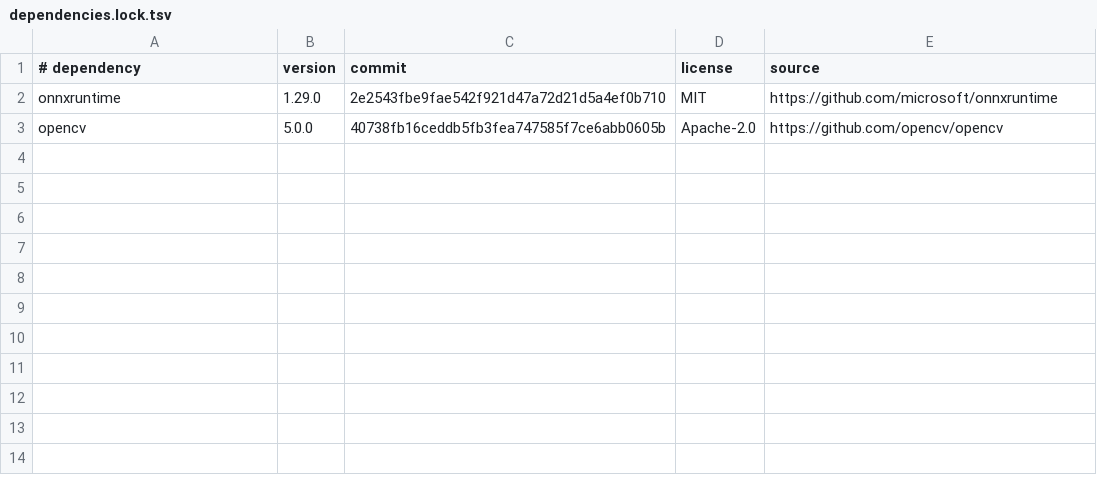
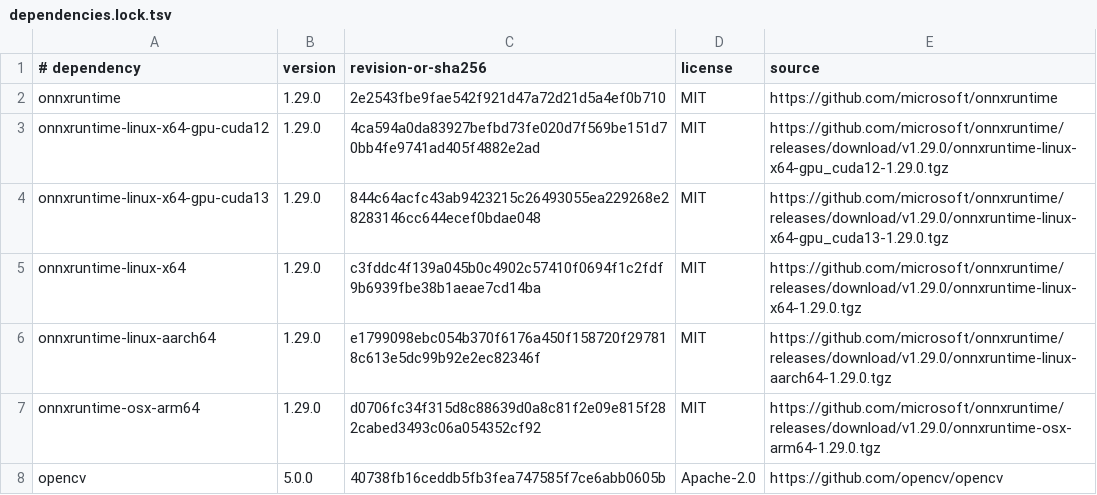
Before and after one commit to Livepeer-FrameWorks/mistserver, a TSV file: scripts/ONNX/dependencies.lock.tsv, drawn as a sheet.

Commit message:
onnx: build locked execution-provider dependencies

```diff
--- a/scripts/ONNX/dependencies.lock.tsv
+++ b/scripts/ONNX/dependencies.lock.tsv
@@ -1,3 +1,8 @@
-# dependency	version	commit	license	source
+# dependency	version	revision-or-sha256	license	source
 onnxruntime	1.29.0	2e2543fbe9fae542f921d47a72d21d5a4ef0b710	MIT	https://github.com/microsoft/onnxruntime
+onnxruntime-linux-x64-gpu-cuda12	1.29.0	4ca594a0da83927befbd73fe020d7f569be151d70bb4fe9741ad405f4882e2ad	MIT	https://github.com/microsoft/onnxruntime/releases/download/v1.29.0/onnxruntime-linux-x64-gpu_cuda12-1.29.0.tgz
+onnxruntime-linux-x64-gpu-cuda13	1.29.0	844c64acfc43ab9423215c26493055ea229268e28283146cc644ecef0bdae048	MIT	https://github.com/microsoft/onnxruntime/releases/download/v1.29.0/onnxruntime-linux-x64-gpu_cuda13-1.29.0.tgz
+onnxruntime-linux-x64	1.29.0	c3fddc4f139a045b0c4902c57410f0694f1c2fdf9b6939fbe38b1aeae7cd14ba	MIT	https://github.com/microsoft/onnxruntime/releases/download/v1.29.0/onnxruntime-linux-x64-1.29.0.tgz
+onnxruntime-linux-aarch64	1.29.0	e1799098ebc054b370f6176a450f158720f297818c613e5dc99b92e2ec82346f	MIT	https://github.com/microsoft/onnxruntime/releases/download/v1.29.0/onnxruntime-linux-aarch64-1.29.0.tgz
+onnxruntime-osx-arm64	1.29.0	d0706fc34f315d8c88639d0a8c81f2e09e815f282cabed3493c06a054352cf92	MIT	https://github.com/microsoft/onnxruntime/releases/download/v1.29.0/onnxruntime-osx-arm64-1.29.0.tgz
 opencv	5.0.0	40738fb16ceddb5fb3fea747585f7ce6abb0605b	Apache-2.0	https://github.com/opencv/opencv
```
Also changed, not shown: 5 other files.
